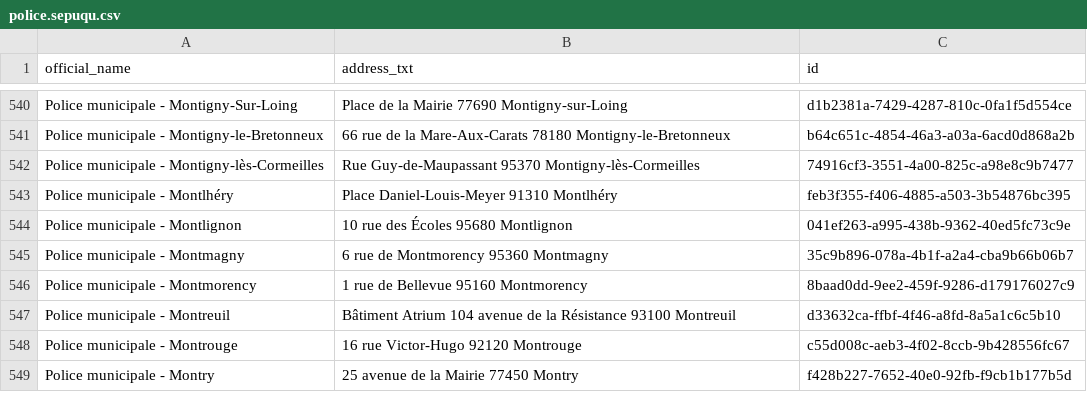
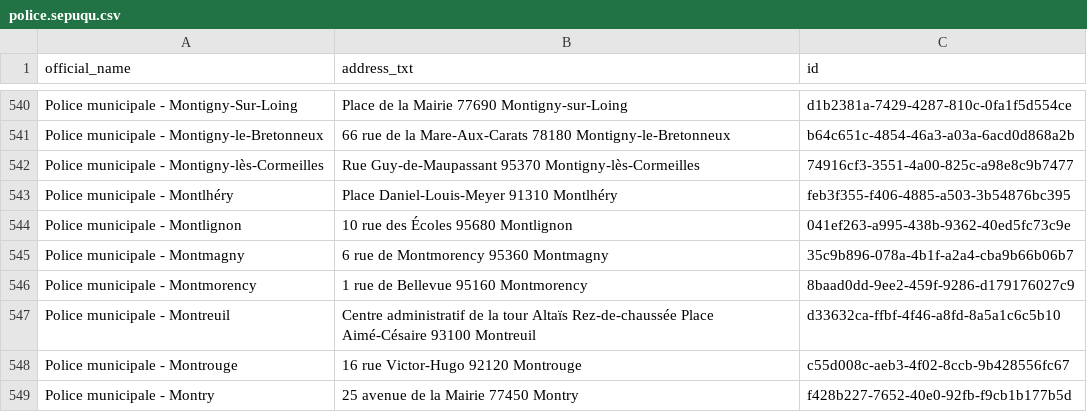
Before and after one commit to Jungle-Bus/cancan_idfm_ci, a CSV file: police.sepuqu.csv, drawn as a sheet; only a part is shown, gaps mark what is left out.

```diff
--- a/police.sepuqu.csv
+++ b/police.sepuqu.csv
@@ -546,3 +546,3 @@ Police municipale - Montmagny,6 rue de Montmorency 95360 Montmagny,35c9b896-078a
 Police municipale - Montmorency,1 rue de Bellevue 95160 Montmorency,8baad0dd-9ee2-459f-9286-d179176027c9
-Police municipale - Montreuil,Bâtiment Atrium  104 avenue de la Résistance 93100 Montreuil,d33632ca-ffbf-4f46-a8fd-8a5a1c6c5b10
+Police municipale - Montreuil,Centre administratif de la tour Altaïs Rez-de-chaussée Place Aimé-Césaire 93100 Montreuil,d33632ca-ffbf-4f46-a8fd-8a5a1c6c5b10
 Police municipale - Montrouge,16 rue Victor-Hugo 92120 Montrouge,c55d008c-aeb3-4f02-8ccb-9b428556fc67
```
Also changed, not shown: mairies_etc.sepuqu.csv.
